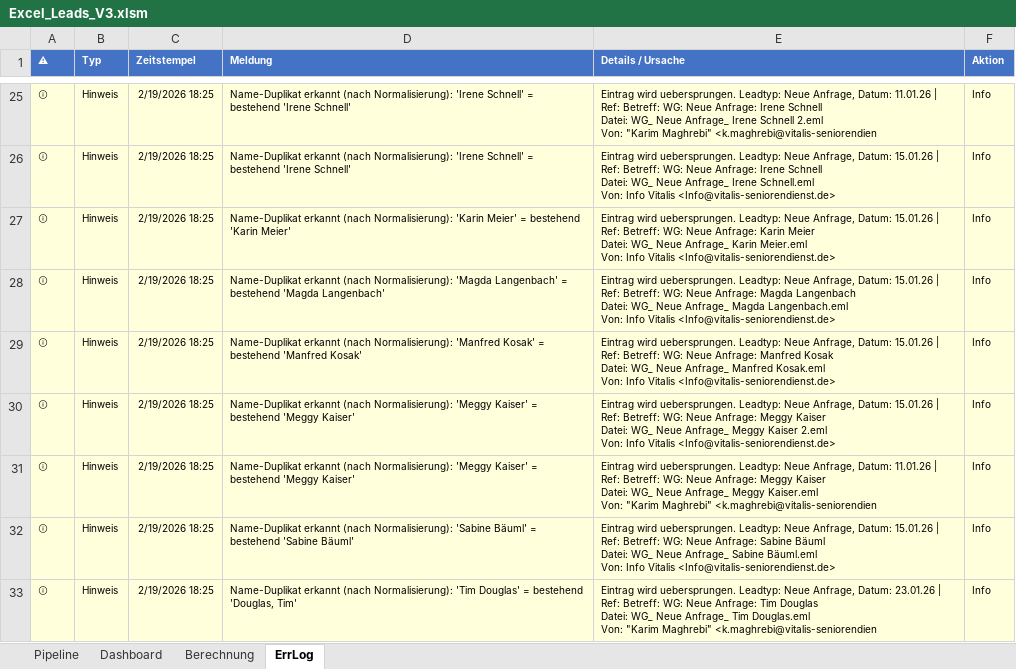
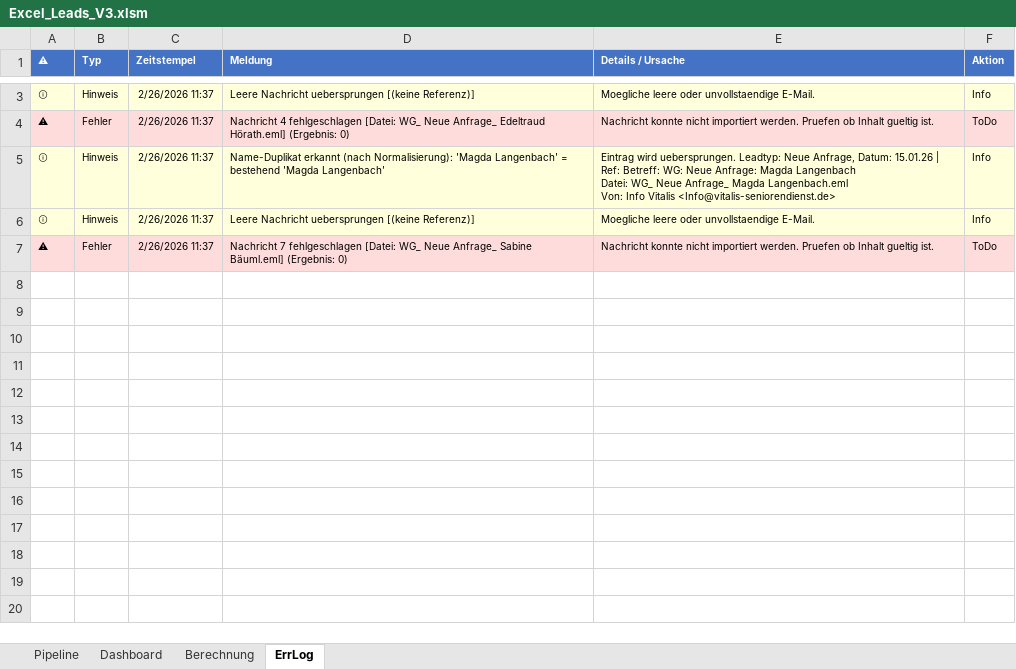
Before and after one commit to SteffenNeumann/Excel_leads, an Excel workbook: Excel_files/Excel_Leads_V3.xlsm, sheet ErrLog, drawn as a sheet; only a part is shown, gaps mark what is left out; values as stored, in another font and other column widths than the file's, no borders; table styles not drawn; removed rows and columns are numbered as before the commit, all else as after; ↵ is a line break in a cell; the diff covers the shown part only; the diff names each change by its address in the sheet, - before the commit and + after, or states it on an @@ line.

```diff
--- a/Excel_files/Excel_Leads_V3.xlsm (sheet ErrLog)
+++ b/Excel_files/Excel_Leads_V3.xlsm (sheet ErrLog)
-C3 (Zeitstempel): 2/19/2026 18:25
+C3 (Zeitstempel): 2/26/2026 11:37
-D3 (Meldung): Name-Duplikat erkannt (nach Normalisierung): 'Irene Schnell' = bestehend 'Irene Schnell'
+D3 (Meldung): Leere Nachricht uebersprungen [(keine Referenz)]
-E3 (Details / Ursache): Eintrag wird uebersprungen. Leadtyp: Neue Anfrage, Datum: 11.01.26 | Ref: Betreff: WG: Neue Anfrage: Irene Schnell ↵ Datei: WG_ Neue Anfrage_ Irene Schnell 2.eml ↵ Von: "Karim Maghrebi" <k.maghrebi@vitalis-seniorendien
+E3 (Details / Ursache): Moegliche leere oder unvollstaendige E-Mail.
-row 26: ⓘ | Hinweis | 2/19/2026 18:25 | Name-Duplikat erkannt (nach Normalisierung): 'Irene Schnell' = bestehend 'Irene Schnell' | Eintrag wird uebersprungen. Leadtyp: Neue Anfrage, Datum: 15.01.26 | Ref: Betreff: WG: Neue Anfrage: Irene Schnell ↵ Datei: WG_ Neue Anfrage_ Irene Schnell.eml ↵ Von: Info Vitalis <Info@vitalis-seniorendienst.de> | Info
-row 27: ⓘ | Hinweis | 2/19/2026 18:25 | Name-Duplikat erkannt (nach Normalisierung): 'Karin Meier' = bestehend 'Karin Meier' | Eintrag wird uebersprungen. Leadtyp: Neue Anfrage, Datum: 15.01.26 | Ref: Betreff: WG: Neue Anfrage: Karin Meier ↵ Datei: WG_ Neue Anfrage_ Karin Meier.eml ↵ Von: Info Vitalis <Info@vitalis-seniorendienst.de> | Info
+row 4: ⚠ | Fehler | 2/26/2026 11:37 | Nachricht 4 fehlgeschlagen [Datei: WG_ Neue Anfrage_ Edeltraud Hörath.eml] (Ergebnis: 0) | Nachricht konnte nicht importiert werden. Pruefen ob Inhalt gueltig ist. | ToDo
-C5:C6 (Zeitstempel): 2/19/2026 18:25
+C5:C6 (Zeitstempel): 2/26/2026 11:37
-D6 (Meldung): Name-Duplikat erkannt (nach Normalisierung): 'Manfred Kosak' = bestehend 'Manfred Kosak'
+D6 (Meldung): Leere Nachricht uebersprungen [(keine Referenz)]
-E6 (Details / Ursache): Eintrag wird uebersprungen. Leadtyp: Neue Anfrage, Datum: 15.01.26 | Ref: Betreff: WG: Neue Anfrage: Manfred Kosak ↵ Datei: WG_ Neue Anfrage_ Manfred Kosak.eml ↵ Von: Info Vitalis <Info@vitalis-seniorendienst.de>
+E6 (Details / Ursache): Moegliche leere oder unvollstaendige E-Mail.
-row 30: ⓘ | Hinweis | 2/19/2026 18:25 | Name-Duplikat erkannt (nach Normalisierung): 'Meggy Kaiser' = bestehend 'Meggy Kaiser' | Eintrag wird uebersprungen. Leadtyp: Neue Anfrage, Datum: 15.01.26 | Ref: Betreff: WG: Neue Anfrage: Meggy Kaiser ↵ Datei: WG_ Neue Anfrage_ Meggy Kaiser 2.eml ↵ Von: Info Vitalis <Info@vitalis-seniorendienst.de> | Info
-row 31: ⓘ | Hinweis | 2/19/2026 18:25 | Name-Duplikat erkannt (nach Normalisierung): 'Meggy Kaiser' = bestehend 'Meggy Kaiser' | Eintrag wird uebersprungen. Leadtyp: Neue Anfrage, Datum: 11.01.26 | Ref: Betreff: WG: Neue Anfrage: Meggy Kaiser ↵ Datei: WG_ Neue Anfrage_ Meggy Kaiser.eml ↵ Von: "Karim Maghrebi" <k.maghrebi@vitalis-seniorendien | Info
-row 32: ⓘ | Hinweis | 2/19/2026 18:25 | Name-Duplikat erkannt (nach Normalisierung): 'Sabine Bäuml' = bestehend 'Sabine Bäuml' | Eintrag wird uebersprungen. Leadtyp: Neue Anfrage, Datum: 15.01.26 | Ref: Betreff: WG: Neue Anfrage: Sabine Bäuml ↵ Datei: WG_ Neue Anfrage_ Sabine Bäuml.eml ↵ Von: Info Vitalis <Info@vitalis-seniorendienst.de> | Info
-row 33: ⓘ | Hinweis | 2/19/2026 18:25 | Name-Duplikat erkannt (nach Normalisierung): 'Tim Douglas' = bestehend 'Douglas, Tim' | Eintrag wird uebersprungen. Leadtyp: Neue Anfrage, Datum: 23.01.26 | Ref: Betreff: WG: Neue Anfrage: Tim Douglas ↵ Datei: WG_ Neue Anfrage_ Tim Douglas.eml ↵ Von: "Karim Maghrebi" <k.maghrebi@vitalis-seniorendien | Info
+row 7: ⚠ | Fehler | 2/26/2026 11:37 | Nachricht 7 fehlgeschlagen [Datei: WG_ Neue Anfrage_ Sabine Bäuml.eml] (Ergebnis: 0) | Nachricht konnte nicht importiert werden. Pruefen ob Inhalt gueltig ist. | ToDo
```
Also changed, not shown: 22 removed rows and 1 edited cell elsewhere in this sheet, sheet Pipeline.
